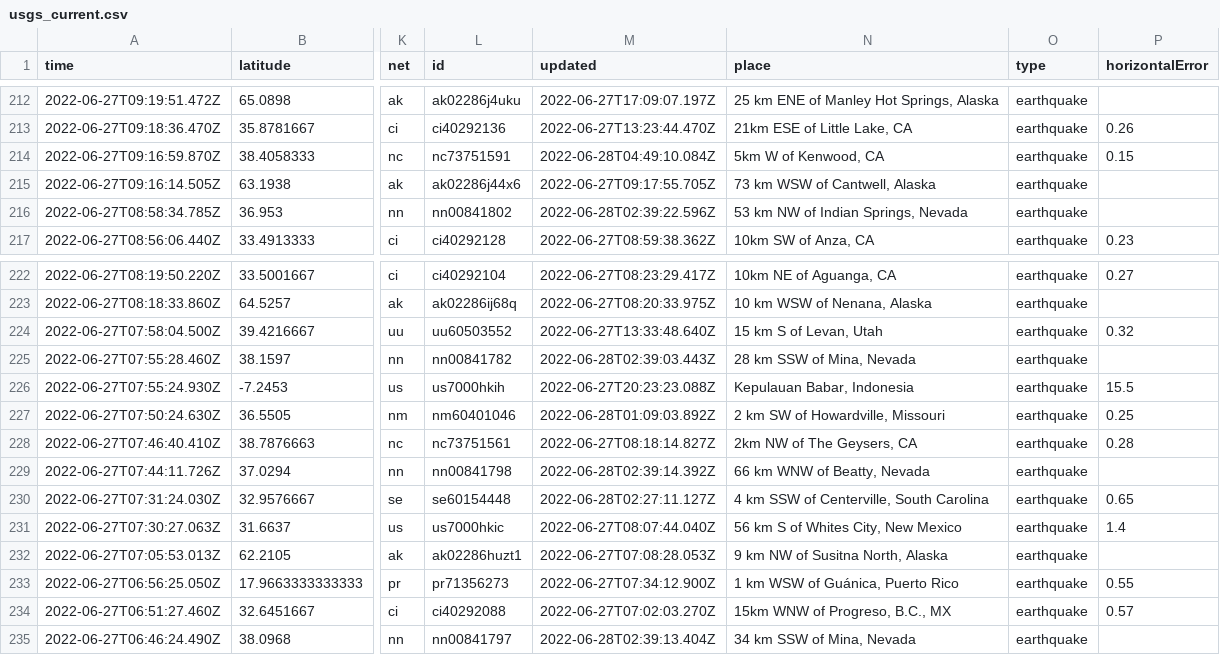
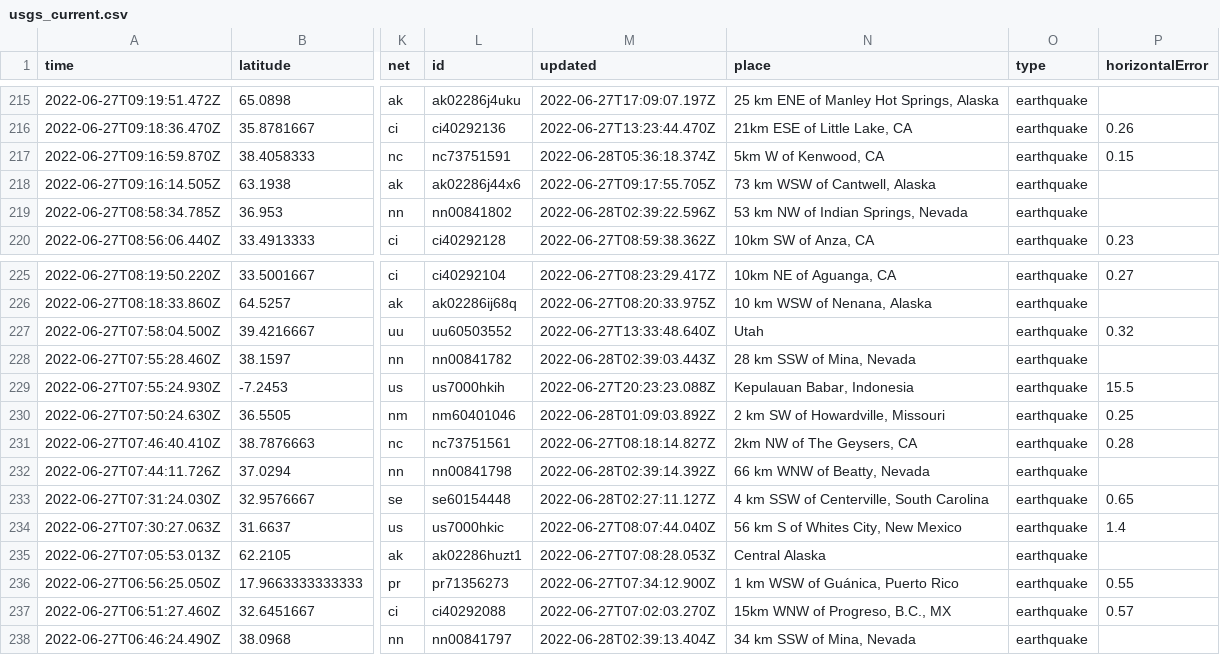
Before and after one commit to melfronczek/my-data-robot, a CSV file: usgs_current.csv, drawn as a sheet; only a part is shown, gaps mark what is left out; addresses are those after the commit; the diff covers the shown part only; the diff names each change by its address in the sheet, - before the commit and + after, or states it on an @@ line.

```diff
--- a/usgs_current.csv
+++ b/usgs_current.csv
-M217 (updated): 2022-06-28T04:49:10.084Z
+M217 (updated): 2022-06-28T05:36:18.374Z
-N227 (place): 15 km S of Levan, Utah
+N227 (place): Utah
-N235 (place): 9 km NW of Susitna North, Alaska
+N235 (place): Central Alaska
```
Also changed, not shown: 3 added rows, 2 removed rows and 11 edited cells elsewhere in this file.
